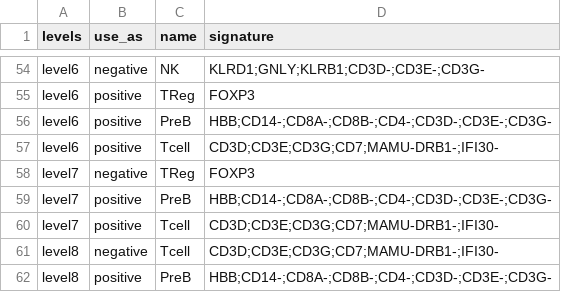
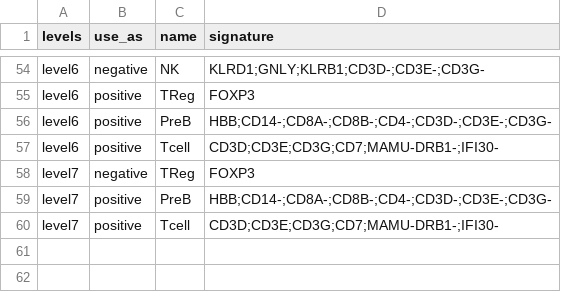
Before and after one commit to BimberLab/RIRA, a TSV file: inst/gates/demo_gate.tsv, drawn as a sheet; only a part is shown, gaps mark what is left out; the diff names each change by its address in the sheet, - before the commit and + after, or states it on an @@ line.

Commit message:
Attempt to fix scGate code to adapt to new version (#38)
* Attempt to fix scGate code to adapt to new version

```diff
--- a/inst/gates/demo_gate.tsv
+++ b/inst/gates/demo_gate.tsv
-row 61: level8 | negative | Tcell | CD3D;CD3E;CD3G;CD7;MAMU-DRB1-;IFI30-
-row 62: level8 | positive | PreB | HBB;CD14-;CD8A-;CD8B-;CD4-;CD3D-;CD3E-;CD3G-
```
Also changed, not shown: 4 other files.
